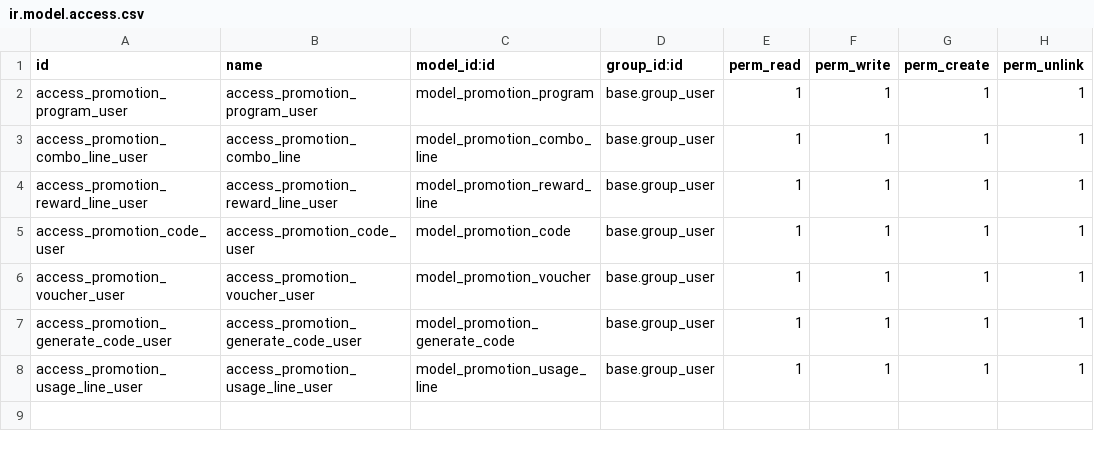
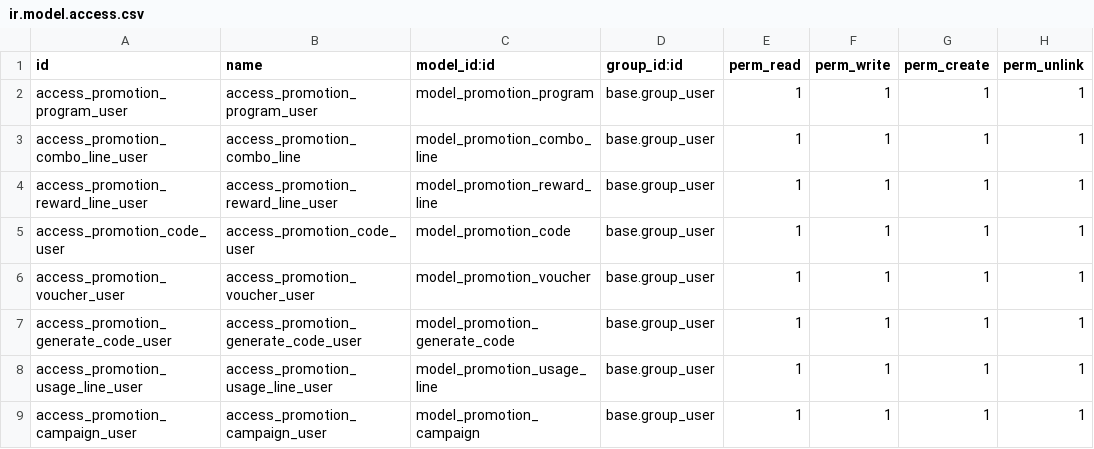
Before and after one commit to Onnet-Consulting/forlife, a CSV file: addons/custom/forlife_pos_promotion/security/ir.model.access.csv, drawn as a sheet; the diff names each change by its address in the sheet, - before the commit and + after, or states it on an @@ line.

Commit message:
MFL2201ER-305: add model promotion campaign

```diff
--- a/addons/custom/forlife_pos_promotion/security/ir.model.access.csv
+++ b/addons/custom/forlife_pos_promotion/security/ir.model.access.csv
+row 9: access_promotion_campaign_user | access_promotion_campaign_user | model_promotion_campaign | base.group_user | 1 | 1 | 1 | 1
```
Also changed, not shown: 13 other files.
